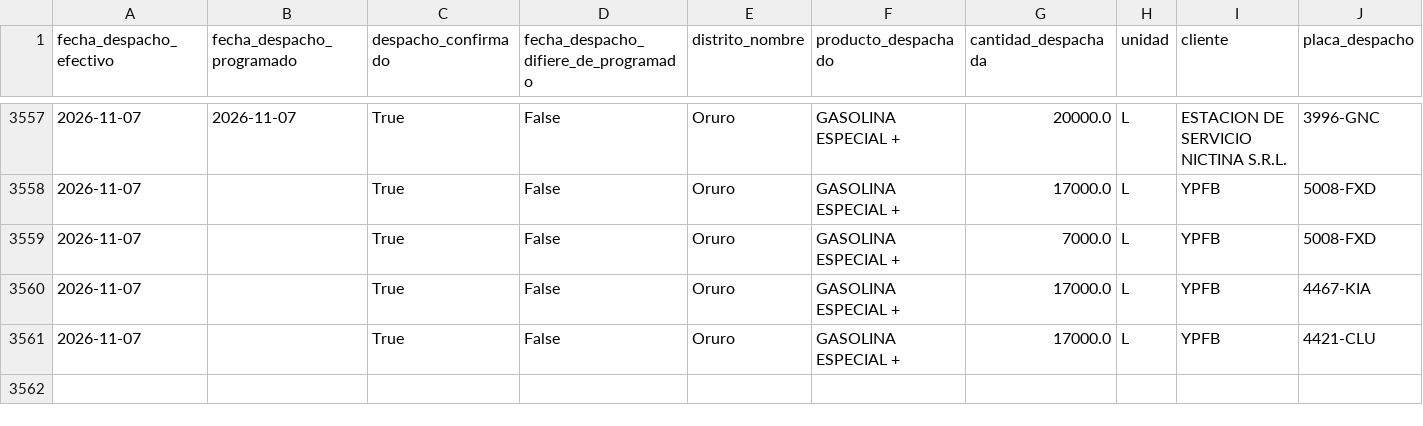
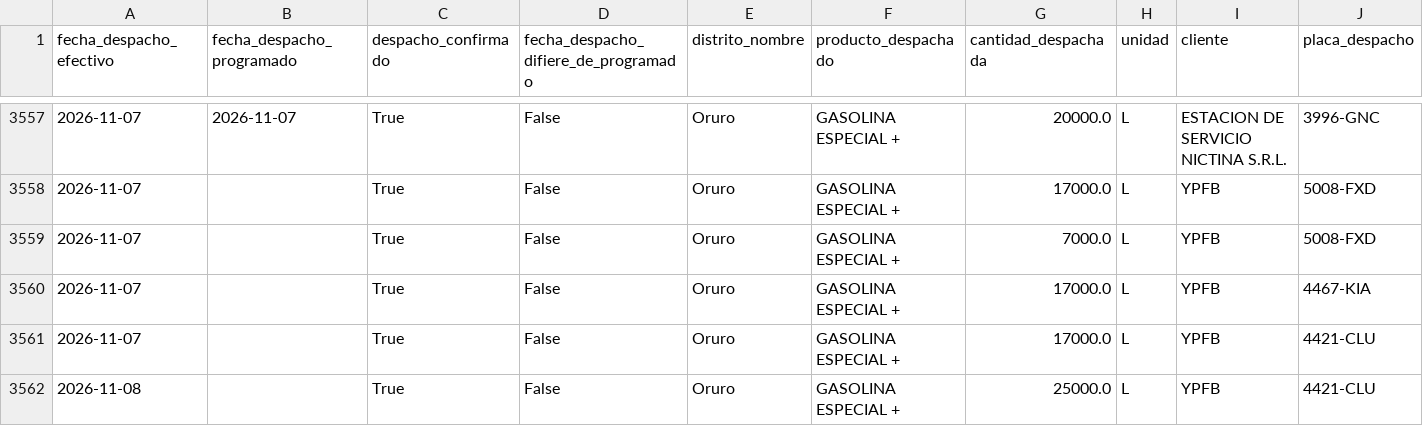
Before and after one commit to mauforonda/data-triage, a CSV file: hidrocarburos/abastecimiento/data/despachos/oru.csv, drawn as a sheet; only a part is shown, gaps mark what is left out; rows hold the shown columns only; the diff names each change by its address in the sheet, - before the commit and + after, or states it on an @@ line.

```diff
--- a/hidrocarburos/abastecimiento/data/despachos/oru.csv
+++ b/hidrocarburos/abastecimiento/data/despachos/oru.csv
+row 3562: 2026-11-08 |  | True | False | Oruro | GASOLINA ESPECIAL + | 25000.0 | L | YPFB | 4421-CLU
```
Also changed, not shown: hidrocarburos/abastecimiento/data/programacion/oru.csv, 1 other file.
